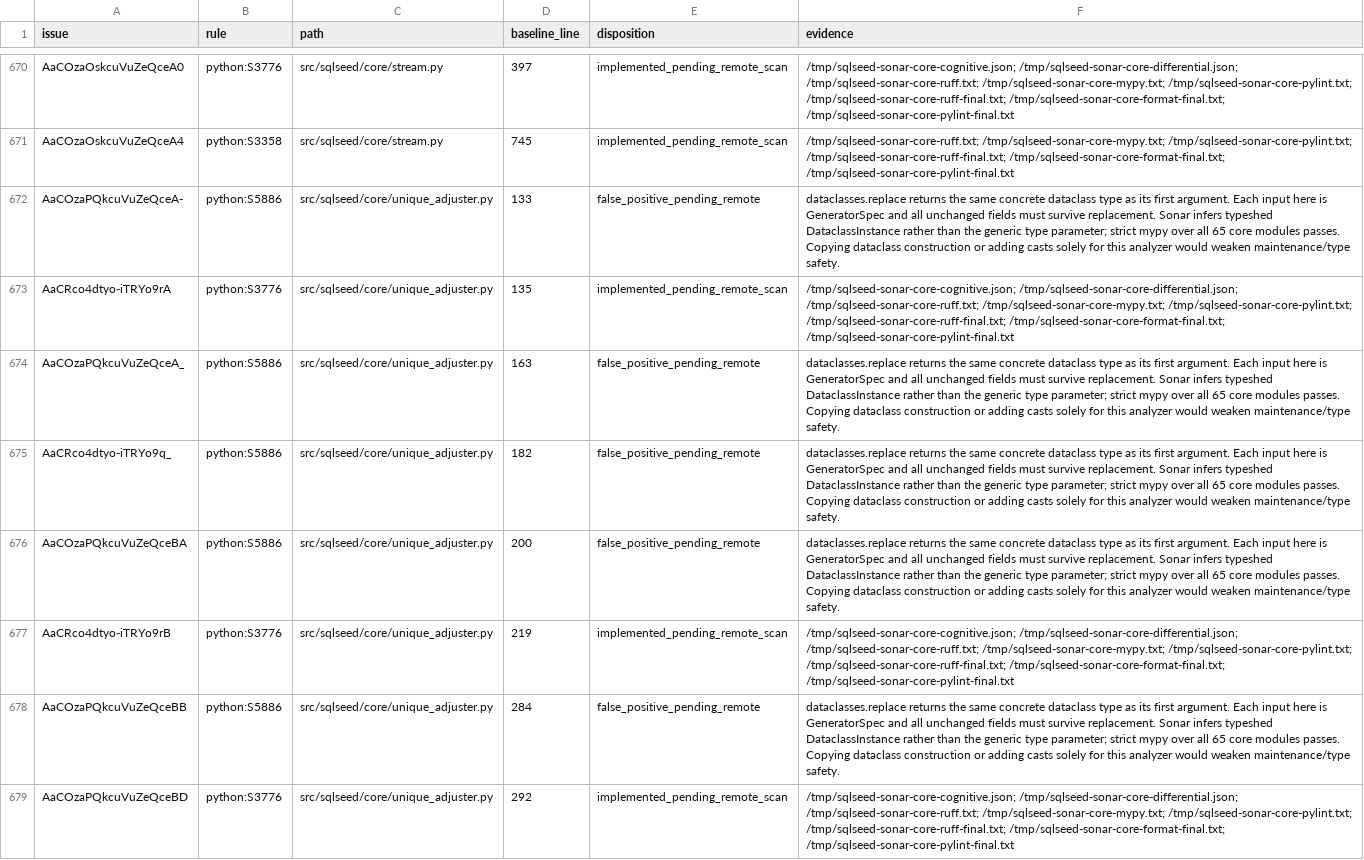
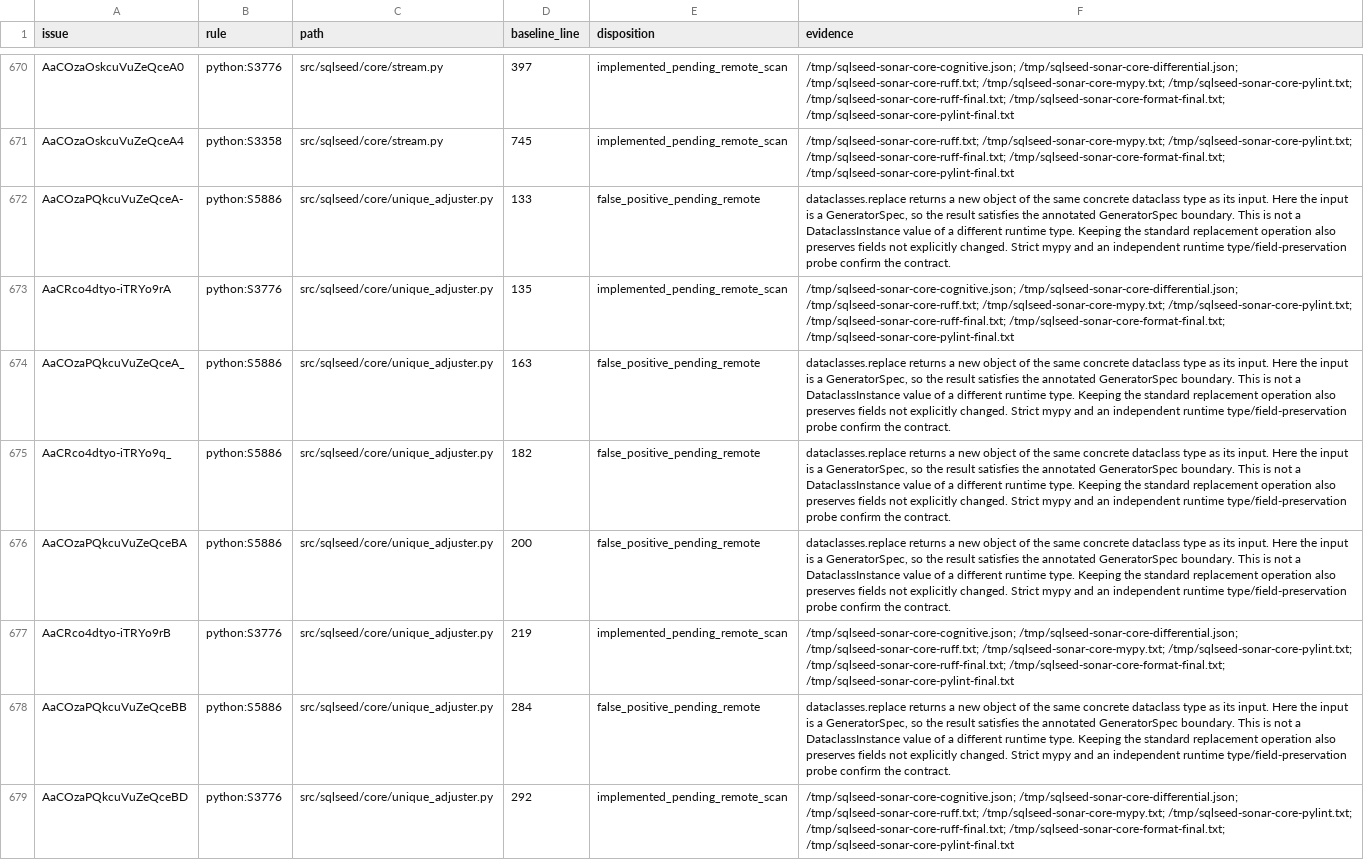
Before and after one commit to sunbos/sqlseed, a CSV file: docs/code-review/2026-09-13-sonar-remediation/issue-ledger.csv, drawn as a sheet; only a part is shown, gaps mark what is left out; the diff covers the shown part only; the diff names each change by its address in the sheet, - before the commit and + after, or states it on an @@ line.

Commit message:
fix: resolve remaining valid Sonar findings

```diff
--- a/docs/code-review/2026-09-13-sonar-remediation/issue-ledger.csv
+++ b/docs/code-review/2026-09-13-sonar-remediation/issue-ledger.csv
-F672 (evidence): dataclasses.replace returns the same concrete dataclass type as its first argument. Each input here is GeneratorSpec and all unchanged fields must survive replacement. Sonar infers typeshed DataclassInstance rather than the generic type parameter; strict mypy over all 65 core modules passes. Copying dataclass construction or adding casts solely for this analyzer would weaken maintenance/type safety.
+F672 (evidence): dataclasses.replace returns a new object of the same concrete dataclass type as its input. Here the input is a GeneratorSpec, so the result satisfies the annotated GeneratorSpec boundary. This is not a DataclassInstance value of a different runtime type. Keeping the standard replacement operation also preserves fields not explicitly changed. Strict mypy and an independent runtime type/field-preservation probe confirm the contract.
-F674:F676 (evidence): dataclasses.replace returns the same concrete dataclass type as its first argument. Each input here is GeneratorSpec and all unchanged fields must survive replacement. Sonar infers typeshed DataclassInstance rather than the generic type parameter; strict mypy over all 65 core modules passes. Copying dataclass construction or adding casts solely for this analyzer would weaken maintenance/type safety.
+F674:F676 (evidence): dataclasses.replace returns a new object of the same concrete dataclass type as its input. Here the input is a GeneratorSpec, so the result satisfies the annotated GeneratorSpec boundary. This is not a DataclassInstance value of a different runtime type. Keeping the standard replacement operation also preserves fields not explicitly changed. Strict mypy and an independent runtime type/field-preservation probe confirm the contract.
-F678 (evidence): dataclasses.replace returns the same concrete dataclass type as its first argument. Each input here is GeneratorSpec and all unchanged fields must survive replacement. Sonar infers typeshed DataclassInstance rather than the generic type parameter; strict mypy over all 65 core modules passes. Copying dataclass construction or adding casts solely for this analyzer would weaken maintenance/type safety.
+F678 (evidence): dataclasses.replace returns a new object of the same concrete dataclass type as its input. Here the input is a GeneratorSpec, so the result satisfies the annotated GeneratorSpec boundary. This is not a DataclassInstance value of a different runtime type. Keeping the standard replacement operation also preserves fields not explicitly changed. Strict mypy and an independent runtime type/field-preservation probe confirm the contract.
```
Also changed, not shown: 36 edited cells elsewhere in this file, 24 other files.
